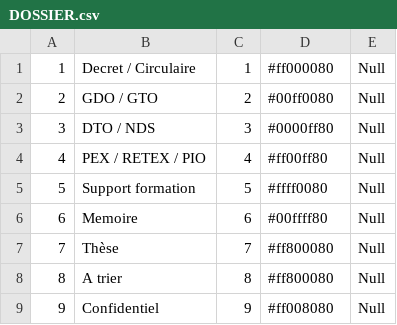
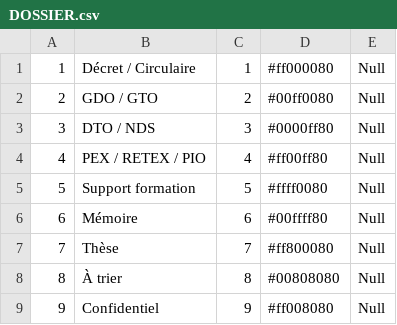
Before and after one commit to Nathan-Etave/Hades, a CSV file: app/static/csv/DOSSIER.csv, drawn as a sheet.

```diff
--- a/app/static/csv/DOSSIER.csv
+++ b/app/static/csv/DOSSIER.csv
@@ -1,2 +1,2 @@
-1,"Decret / Circulaire",1,"#ff000080",Null
+1,"Décret / Circulaire",1,"#ff000080",Null
 2,"GDO / GTO",2,"#00ff0080",Null
@@ -5,5 +5,5 @@
 5,"Support formation",5,"#ffff0080",Null
-6,"Memoire",6,"#00ffff80",Null
+6,"Mémoire",6,"#00ffff80",Null
 7,"Thèse",7,"#ff800080",Null
-8,"A trier",8,"#ff800080",Null
+8,"À trier",8,"#00808080",Null
 9,"Confidentiel",9,"#ff008080",Null
```
Also changed, not shown: 7 other files.
